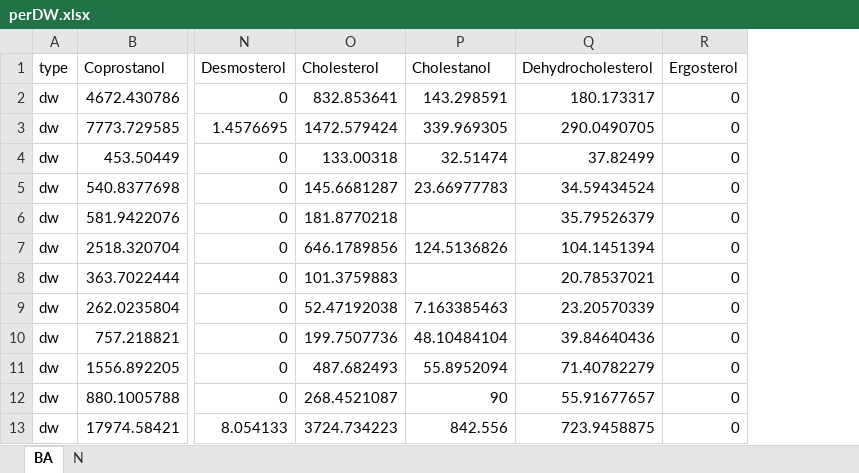
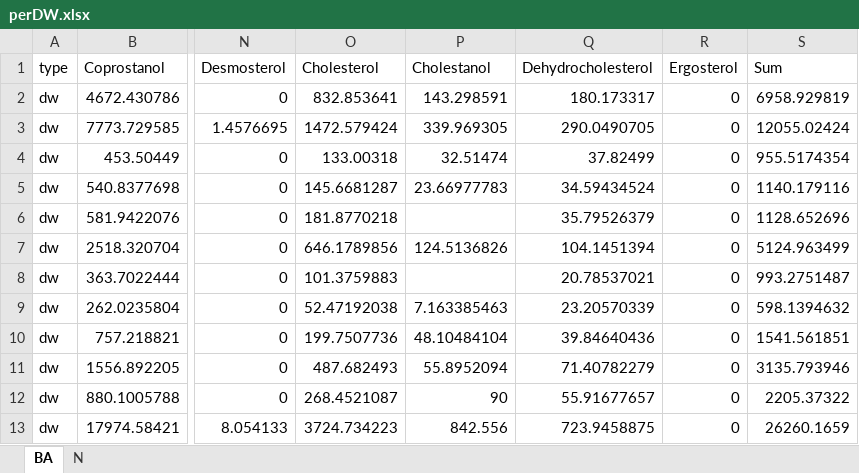
Before and after one commit to ericsperanza/ST, an Excel workbook: perDW.xlsx, sheet BA, drawn as a sheet; only a part is shown, gaps mark what is left out; values as stored, in another font and other column widths than the file's, no borders; the diff names each change by its address in the sheet, - before the commit and + after, or states it on an @@ line.

```diff
--- a/perDW.xlsx (sheet BA)
+++ b/perDW.xlsx (sheet BA)
+column S (Sum), rows 2-13: 6958.929819 | 12055.02424 | 955.5174354 | 1140.179116 | 1128.652696 | 5124.963499 | 993.2751487 | 598.1394632 | 1541.561851 | 3135.793946 | 2205.37322 | 26260.1659
```
Also changed, not shown: sheet N, 2 other files.
